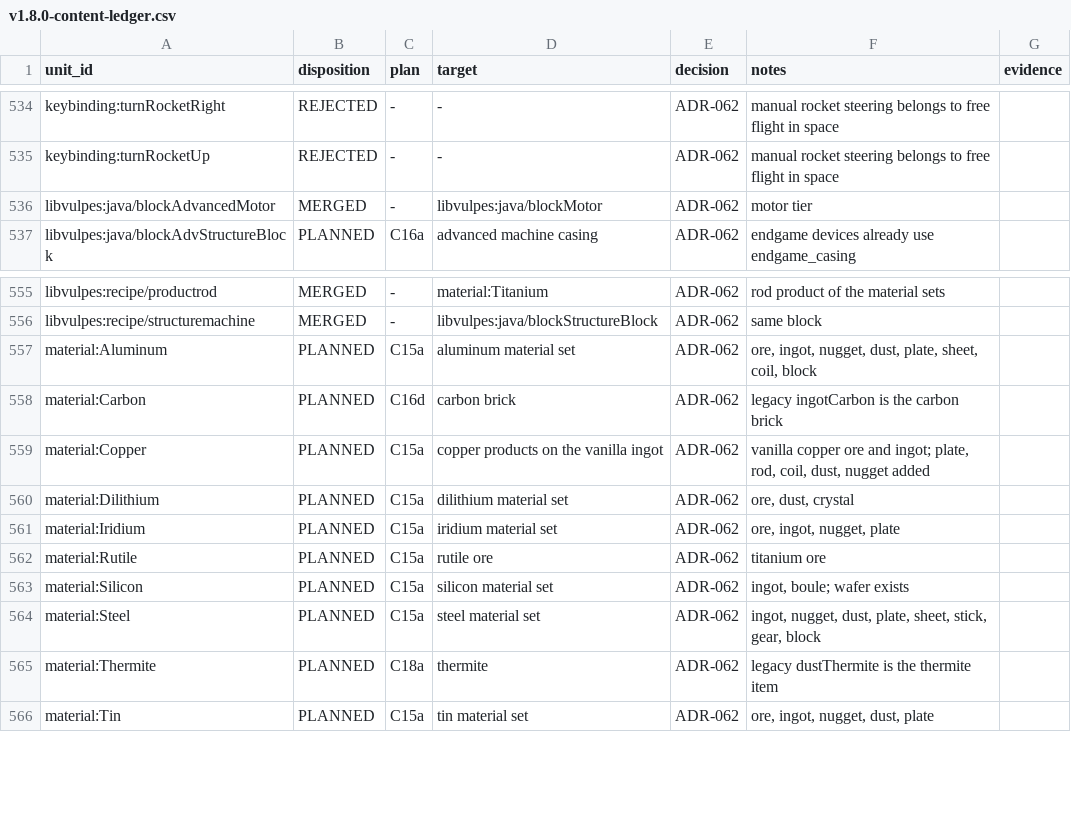
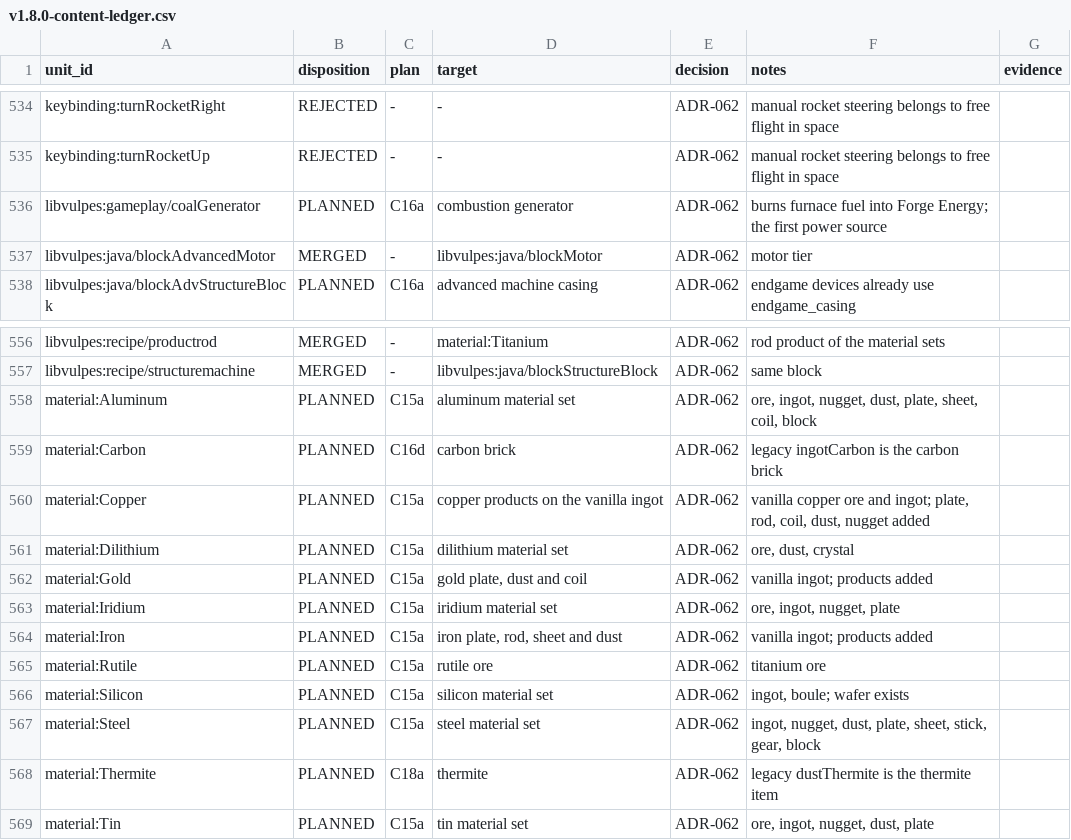
Before and after one commit to sunthemoon/AdvancedRocketry-Community, a CSV file: docs/work/v1.8.0-content-ledger.csv, drawn as a sheet; only a part is shown, gaps mark what is left out; the diff names each change by its address in the sheet, - before the commit and + after, or states it on an @@ line.

```diff
--- a/docs/work/v1.8.0-content-ledger.csv
+++ b/docs/work/v1.8.0-content-ledger.csv
+row 536: libvulpes:gameplay/coalGenerator | PLANNED | C16a | combustion generator | ADR-062 | burns furnace fuel into Forge Energy; the first power source
+row 562: material:Gold | PLANNED | C15a | gold plate, dust and coil | ADR-062 | vanilla ingot; products added
+row 564: material:Iron | PLANNED | C15a | iron plate, rod, sheet and dust | ADR-062 | vanilla ingot; products added
```
Also changed, not shown: 9 other files.
